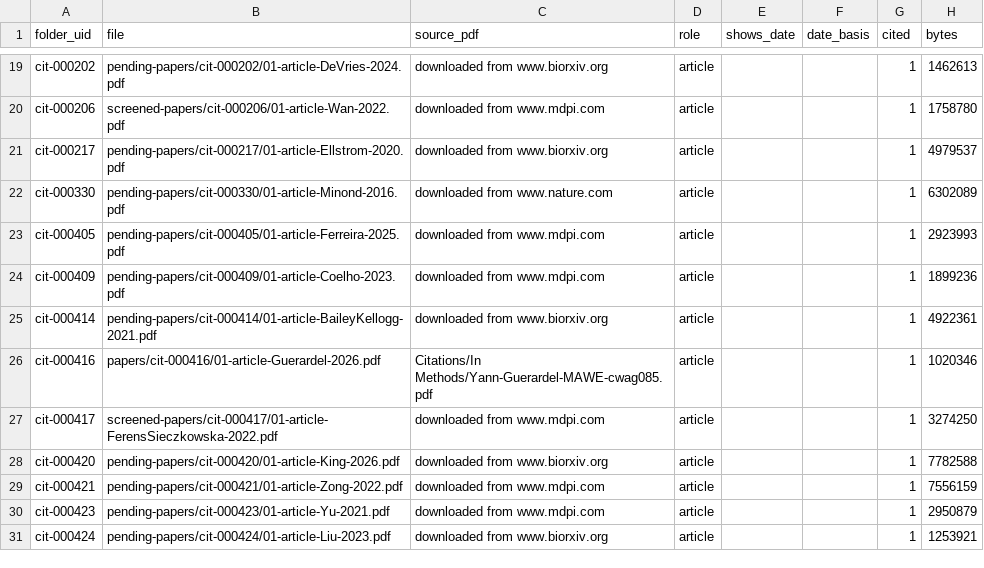
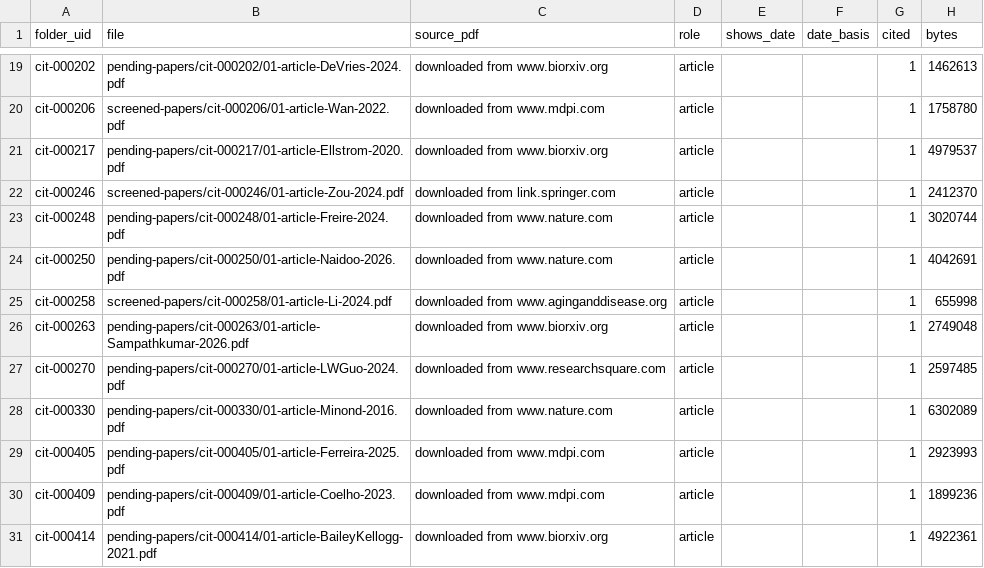
Before and after one commit to akulmehta/academic-citation-tracker, a CSV file: Citations/Notable Citations Packet/packet-files.csv, drawn as a sheet; only a part is shown, gaps mark what is left out; the shorter side is filled out with more unchanged rows.

```diff
--- a/Citations/Notable Citations Packet/packet-files.csv
+++ b/Citations/Notable Citations Packet/packet-files.csv
@@ -21,2 +21,8 @@ cit-000206,screened-papers/cit-000206/01-article-Wan-2022.pdf,downloaded from ww
 cit-000217,pending-papers/cit-000217/01-article-Ellstrom-2020.pdf,downloaded from www.biorxiv.org,article,,,1,4979537
+cit-000246,screened-papers/cit-000246/01-article-Zou-2024.pdf,downloaded from link.springer.com,article,,,1,2412370
+cit-000248,pending-papers/cit-000248/01-article-Freire-2024.pdf,downloaded from www.nature.com,article,,,1,3020744
+cit-000250,pending-papers/cit-000250/01-article-Naidoo-2026.pdf,downloaded from www.nature.com,article,,,1,4042691
+cit-000258,screened-papers/cit-000258/01-article-Li-2024.pdf,downloaded from www.aginganddisease.org,article,,,1,655998
+cit-000263,pending-papers/cit-000263/01-article-Sampathkumar-2026.pdf,downloaded from www.biorxiv.org,article,,,1,2749048
+cit-000270,pending-papers/cit-000270/01-article-LWGuo-2024.pdf,downloaded from www.researchsquare.com,article,,,1,2597485
 cit-000330,pending-papers/cit-000330/01-article-Minond-2016.pdf,downloaded from www.nature.com,article,,,1,6302089
```
Also changed, not shown: 13 other files.
